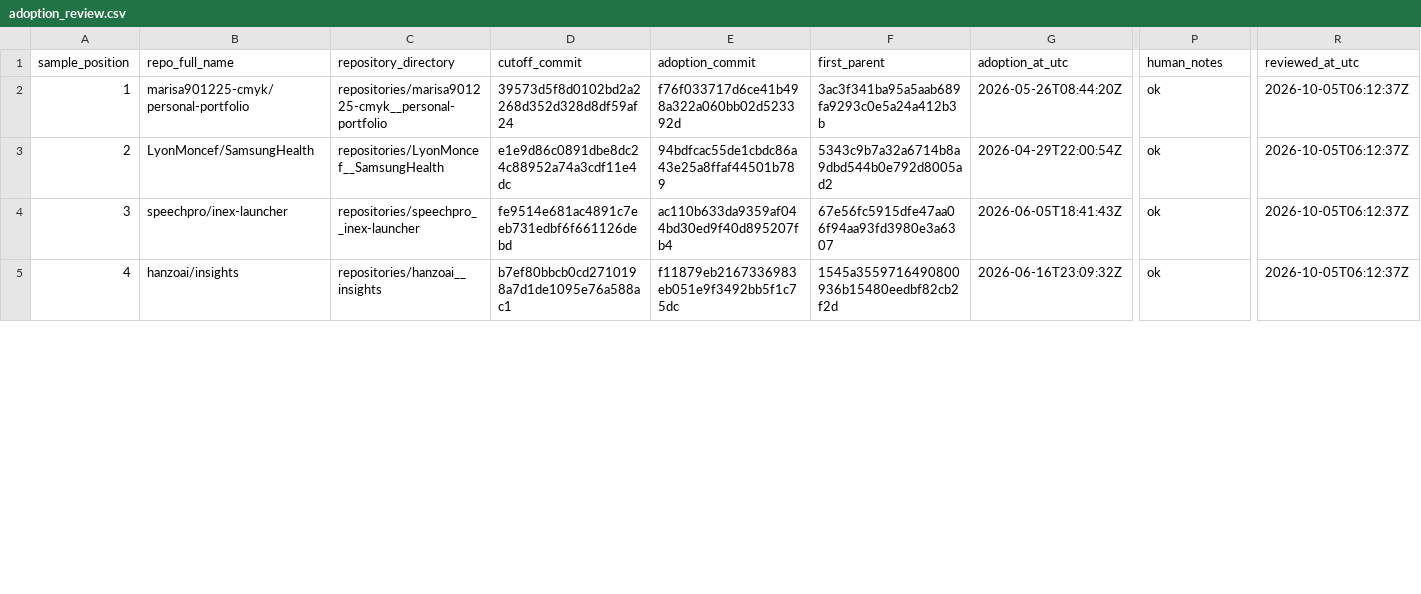
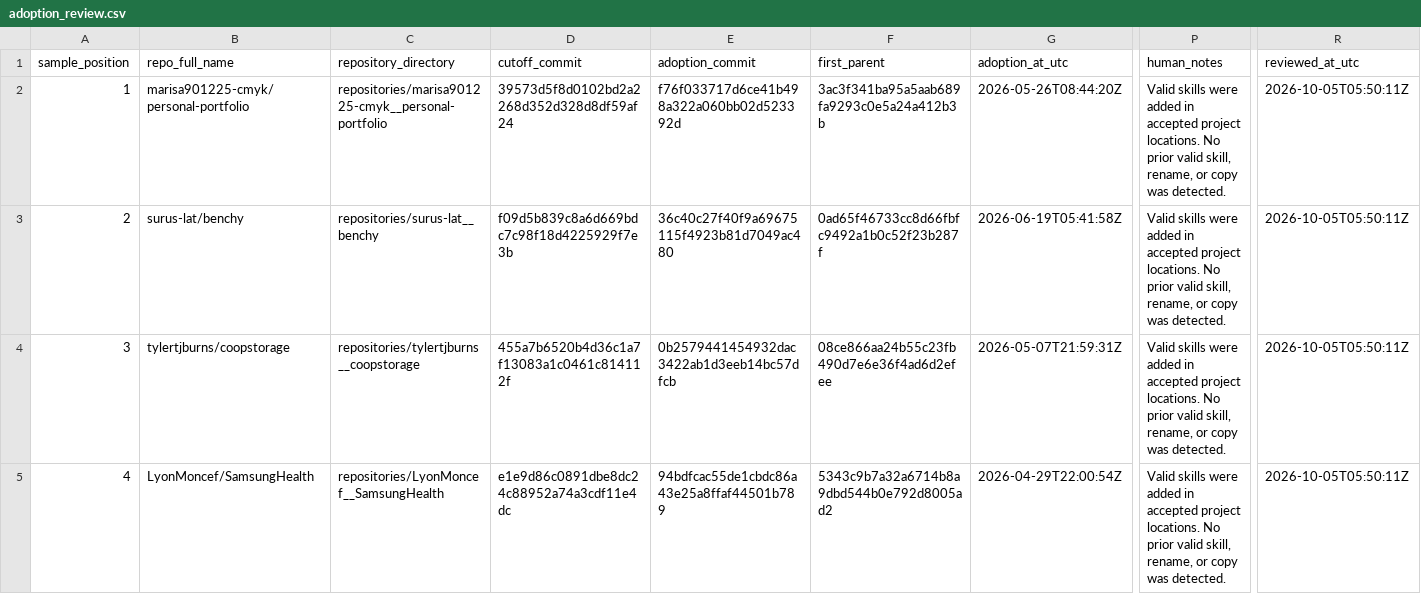
Before and after one commit to thomaswkm/coevolucion-skills-codigo, a CSV file: data/validation/adoption_review.csv, drawn as a sheet; only a part is shown, gaps mark what is left out; the diff covers the shown part only; the diff names each change by its address in the sheet, - before the commit and + after, or states it on an @@ line.

Commit message:
feat: process activity, validate changed paths and analyze RQ1/RQ2
Add the phase 2-5 pipeline of the processing and analysis plan:

- process-activity: fixed pre/post windows with merge and adoption exclusion
- prepare/review-activity-validation: sampled changed-path review and seal
- analyze-results: descriptive RQ1/RQ2 summaries with consistency checks
- hermetic pytest suite (55 tests) and a plotting utility

Preserve datasets under data/processed, data/activity-validation and results/.
Generated figures are git-ignored because the Stage 2 guidelines require
students to produce their own tables and figures.

```diff
--- a/data/validation/adoption_review.csv
+++ b/data/validation/adoption_review.csv
-P2:P5 (human_notes): ok
+P2:P5 (human_notes): Valid skills were added in accepted project locations. No prior valid skill, rename, or copy was detected.
-R2:R5 (reviewed_at_utc): 2026-10-05T06:12:37Z
+R2:R5 (reviewed_at_utc): 2026-10-05T05:50:11Z
-B3 (repo_full_name): LyonMoncef/SamsungHealth
+B3 (repo_full_name): surus-lat/benchy
-C3 (repository_directory): repositories/LyonMoncef__SamsungHealth
+C3 (repository_directory): repositories/surus-lat__benchy
-D3 (cutoff_commit): e1e9d86c0891dbe8dc24c88952a74a3cdf11e4dc
+D3 (cutoff_commit): f09d5b839c8a6d669bdc7c98f18d4225929f7e3b
-E3 (adoption_commit): 94bdfcac55de1cbdc86a43e25a8ffaf44501b789
+E3 (adoption_commit): 36c40c27f40f9a69675115f4923b81d7049ac480
-F3 (first_parent): 5343c9b7a32a6714b8a9dbd544b0e792d8005ad2
+F3 (first_parent): 0ad65f46733cc8d66fbfc9492a1b0c52f23b287f
-G3 (adoption_at_utc): 2026-04-29T22:00:54Z
+G3 (adoption_at_utc): 2026-06-19T05:41:58Z
-B4 (repo_full_name): speechpro/inex-launcher
+B4 (repo_full_name): tylertjburns/coopstorage
-C4 (repository_directory): repositories/speechpro__inex-launcher
+C4 (repository_directory): repositories/tylertjburns__coopstorage
-D4 (cutoff_commit): fe9514e681ac4891c7eeb731edbf6f661126debd
+D4 (cutoff_commit): 455a7b6520b4d36c1a7f13083a1c0461c814112f
-E4 (adoption_commit): ac110b633da9359af044bd30ed9f40d895207fb4
+E4 (adoption_commit): 0b2579441454932dac3422ab1d3eeb14bc57dfcb
-F4 (first_parent): 67e56fc5915dfe47aa06f94aa93fd3980e3a6307
+F4 (first_parent): 08ce866aa24b55c23fb490d7e6e36f4ad6d2efee
-G4 (adoption_at_utc): 2026-06-05T18:41:43Z
+G4 (adoption_at_utc): 2026-05-07T21:59:31Z
-B5 (repo_full_name): hanzoai/insights
+B5 (repo_full_name): LyonMoncef/SamsungHealth
-C5 (repository_directory): repositories/hanzoai__insights
+C5 (repository_directory): repositories/LyonMoncef__SamsungHealth
-D5 (cutoff_commit): b7ef80bbcb0cd2710198a7d1de1095e76a588ac1
+D5 (cutoff_commit): e1e9d86c0891dbe8dc24c88952a74a3cdf11e4dc
-E5 (adoption_commit): f11879eb2167336983eb051e9f3492bb5f1c75dc
+E5 (adoption_commit): 94bdfcac55de1cbdc86a43e25a8ffaf44501b789
-F5 (first_parent): 1545a3559716490800936b15480eedbf82cb2f2d
+F5 (first_parent): 5343c9b7a32a6714b8a9dbd544b0e792d8005ad2
-G5 (adoption_at_utc): 2026-06-16T23:09:32Z
+G5 (adoption_at_utc): 2026-04-29T22:00:54Z
```
Also changed, not shown: 84 edited cells elsewhere in this file, 36 other files.
